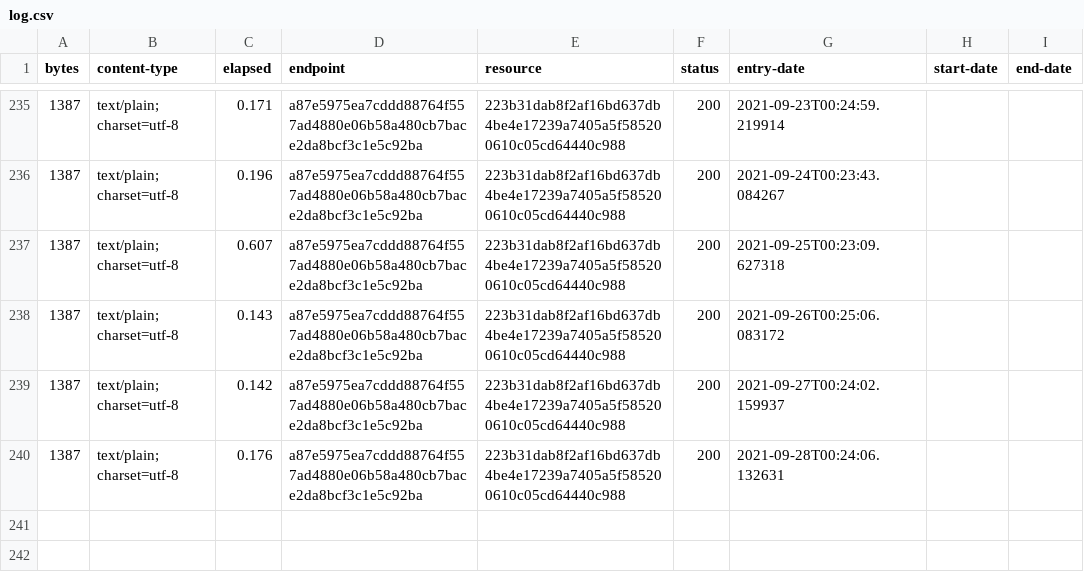
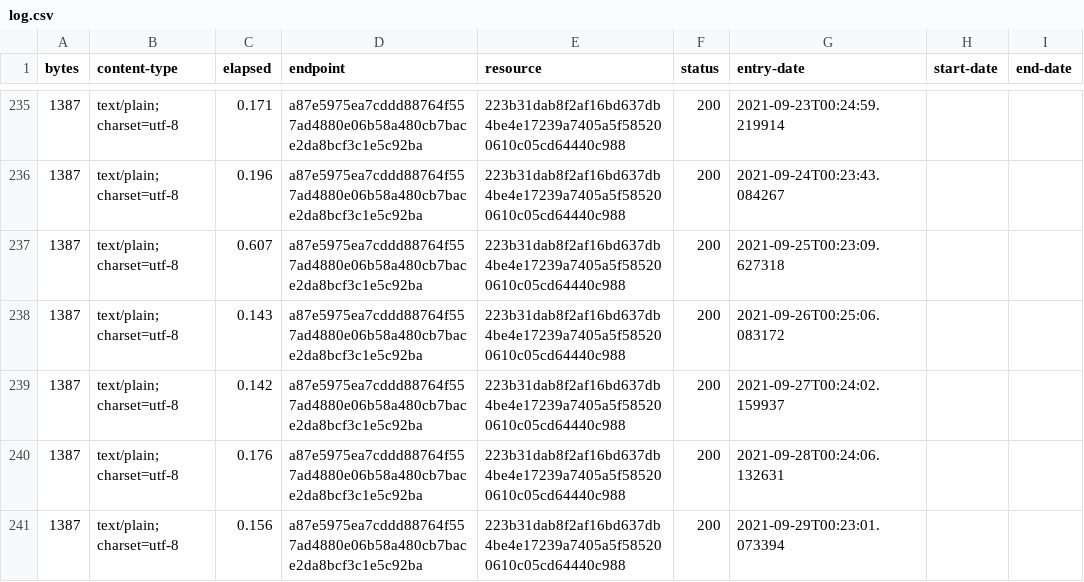
Before and after one commit to digital-land/article-4-direction-collection, a CSV file: collection/log.csv, drawn as a sheet; only a part is shown, gaps mark what is left out.

Commit message:
Collection 2021-09-29

```diff
--- a/collection/log.csv
+++ b/collection/log.csv
@@ -240 +240,2 @@ bytes,content-type,elapsed,endpoint,resource,status,entry-date,start-date,end-da
 1387,text/plain; charset=utf-8,0.176,a87e5975ea7cddd88764f557ad4880e06b58a480cb7bace2da8bcf3c1e5c92ba,223b31dab8f2af16bd637db4be4e17239a7405a5f585200610c05cd64440c988,200,2021-09-28T00:24:06.132631,,
+1387,text/plain; charset=utf-8,0.156,a87e5975ea7cddd88764f557ad4880e06b58a480cb7bace2da8bcf3c1e5c92ba,223b31dab8f2af16bd637db4be4e17239a7405a5f585200610c05cd64440c988,200,2021-09-29T00:23:01.073394,,
```
